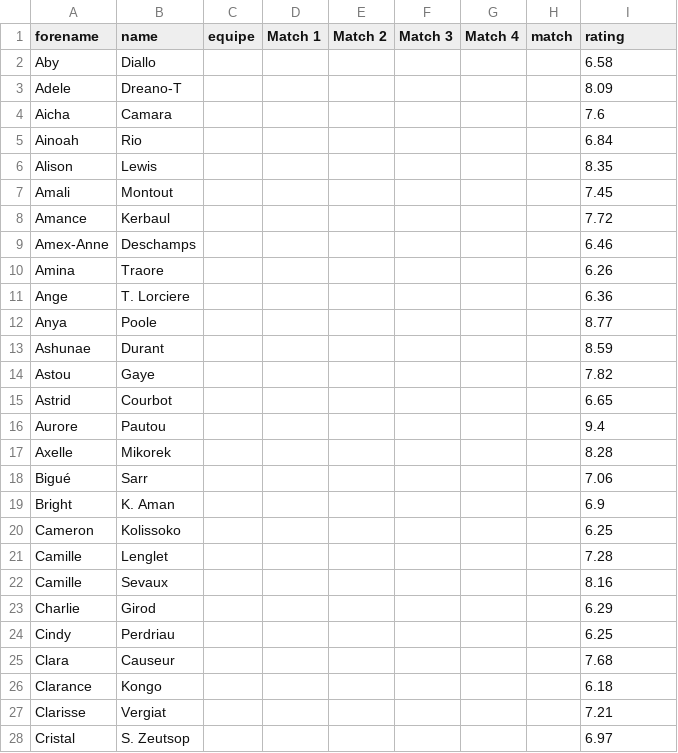
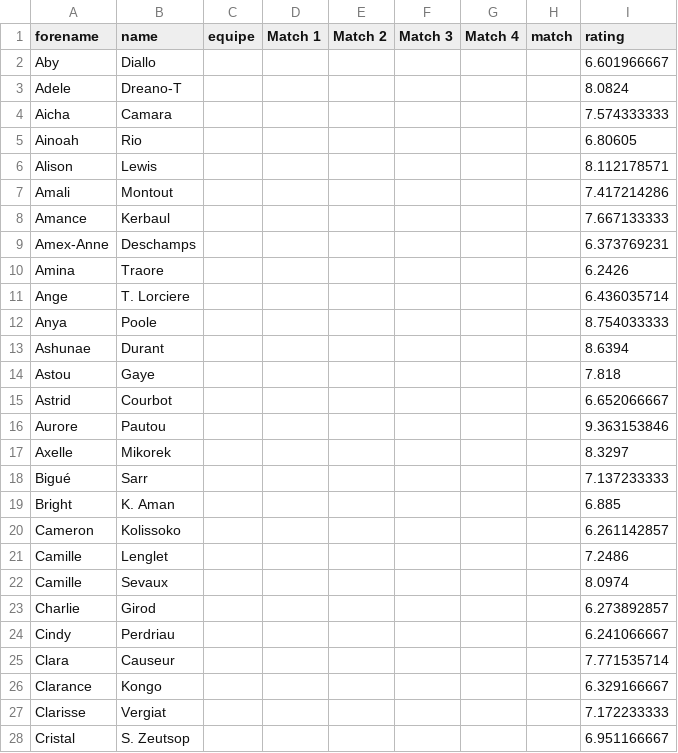
Before and after one commit to medericc/fantasysite, a CSV file: public/lf2_notes.csv, drawn as a sheet; only a part is shown; the diff covers the shown part only.

Commit message:
ee

```diff
--- a/public/lf2_notes.csv
+++ b/public/lf2_notes.csv
@@ -1,28 +1,28 @@
 forename,name,equipe,Match 1,Match 2,Match 3,Match 4,match,rating
-Aby,Diallo,,,,,,,6.58
-Adele,Dreano-T,,,,,,,8.09
-Aicha,Camara,,,,,,,7.6
-Ainoah,Rio,,,,,,,6.84
-Alison,Lewis,,,,,,,8.35
-Amali,Montout,,,,,,,7.45
-Amance,Kerbaul,,,,,,,7.72
-Amex-Anne,Deschamps,,,,,,,6.46
-Amina,Traore,,,,,,,6.26
-Ange,T. Lorciere,,,,,,,6.36
-Anya,Poole,,,,,,,8.77
-Ashunae,Durant,,,,,,,8.59
-Astou,Gaye,,,,,,,7.82
-Astrid,Courbot,,,,,,,6.65
-Aurore,Pautou,,,,,,,9.4
-Axelle,Mikorek,,,,,,,8.28
-Bigué,Sarr,,,,,,,7.06
-Bright,K. Aman,,,,,,,6.9
-Cameron,Kolissoko,,,,,,,6.25
-Camille,Lenglet,,,,,,,7.28
-Camille,Sevaux,,,,,,,8.16
-Charlie,Girod,,,,,,,6.29
-Cindy,Perdriau,,,,,,,6.25
-Clara,Causeur,,,,,,,7.68
-Clarance,Kongo,,,,,,,6.18
-Clarisse,Vergiat,,,,,,,7.21
-Cristal,S. Zeutsop,,,,,,,6.97
+Aby,Diallo,,,,,,,6.601966667
+Adele,Dreano-T,,,,,,,8.0824
+Aicha,Camara,,,,,,,7.574333333
+Ainoah,Rio,,,,,,,6.80605
+Alison,Lewis,,,,,,,8.112178571
+Amali,Montout,,,,,,,7.417214286
+Amance,Kerbaul,,,,,,,7.667133333
+Amex-Anne,Deschamps,,,,,,,6.373769231
+Amina,Traore,,,,,,,6.2426
+Ange,T. Lorciere,,,,,,,6.436035714
+Anya,Poole,,,,,,,8.754033333
+Ashunae,Durant,,,,,,,8.6394
+Astou,Gaye,,,,,,,7.818
+Astrid,Courbot,,,,,,,6.652066667
+Aurore,Pautou,,,,,,,9.363153846
+Axelle,Mikorek,,,,,,,8.3297
+Bigué,Sarr,,,,,,,7.137233333
+Bright,K. Aman,,,,,,,6.885
+Cameron,Kolissoko,,,,,,,6.261142857
+Camille,Lenglet,,,,,,,7.2486
+Camille,Sevaux,,,,,,,8.0974
+Charlie,Girod,,,,,,,6.273892857
+Cindy,Perdriau,,,,,,,6.241066667
+Clara,Causeur,,,,,,,7.771535714
+Clarance,Kongo,,,,,,,6.329166667
+Clarisse,Vergiat,,,,,,,7.172233333
+Cristal,S. Zeutsop,,,,,,,6.951166667
```
Also changed, not shown: 82 edited cells elsewhere in this file.
